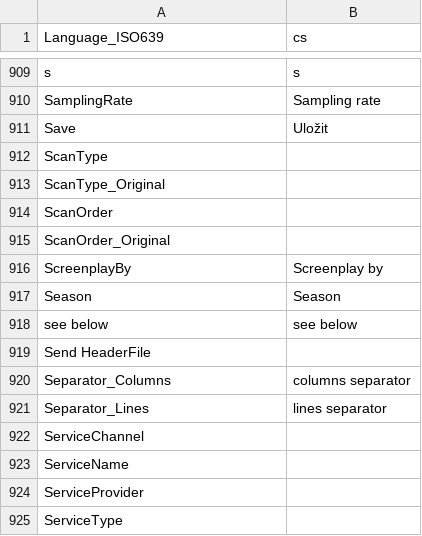
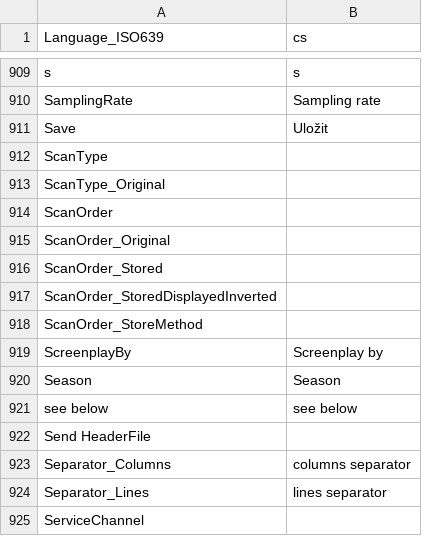
Before and after one commit to avdbg/MPC-BE, a CSV file: src/ExtLib/MediaInfo/Language/cs.csv, drawn as a sheet; only a part is shown, gaps mark what is left out; the shorter side is filled out with more unchanged rows; the diff names each change by its address in the sheet, - before the commit and + after, or states it on an @@ line.

```diff
--- a/src/ExtLib/MediaInfo/Language/cs.csv
+++ b/src/ExtLib/MediaInfo/Language/cs.csv
+row 916: ScanOrder_Stored
+row 917: ScanOrder_StoredDisplayedInverted
+row 918: ScanOrder_StoreMethod
```
Also changed, not shown: src/ExtLib/MediaInfo/Language/be.csv, src/ExtLib/MediaInfo/Language/ca.csv, 30 other files.
